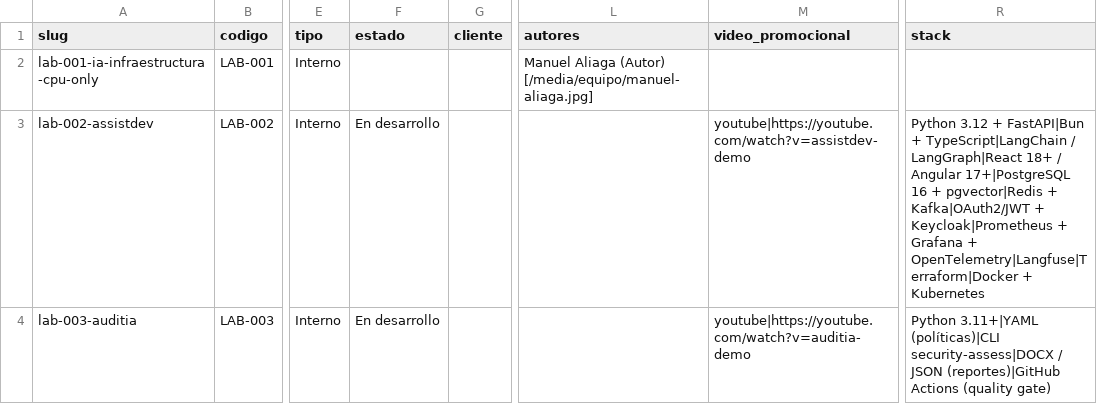
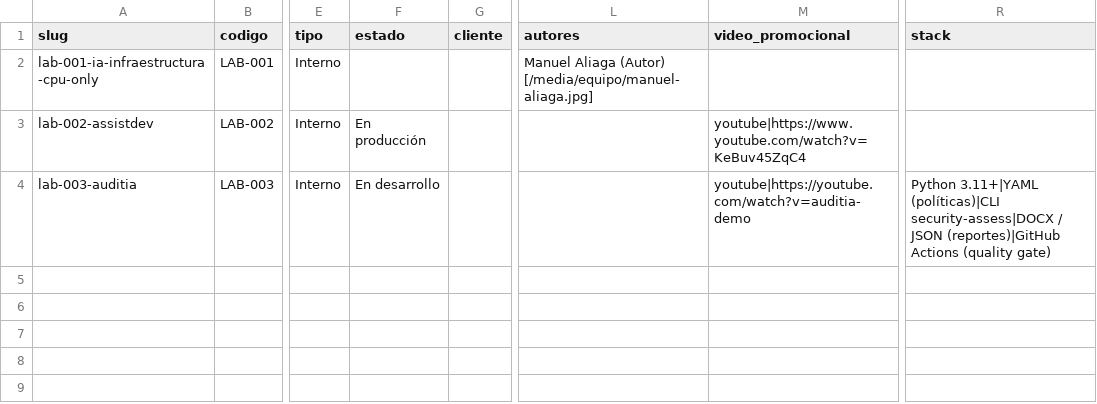
Before and after one commit to mjaliaga/ai-platform-web-squad, a CSV file: frontend/data/laboratorio.csv, drawn as a sheet; only a part is shown, gaps mark what is left out; the diff names each change by its address in the sheet, - before the commit and + after, or states it on an @@ line.

```diff
--- a/frontend/data/laboratorio.csv
+++ b/frontend/data/laboratorio.csv
-F3 (estado): En desarrollo
+F3 (estado): En producción
-M3 (video_promocional): youtube|https://youtube.com/watch?v=assistdev-demo
+M3 (video_promocional): youtube|https://www.youtube.com/watch?v=KeBuv45ZqC4
-R3 (stack): Python 3.12 + FastAPI|Bun + TypeScript|LangChain / LangGraph|React 18+ / Angular 17+|PostgreSQL 16 + pgvector|Redis + Kafka|OAuth2/JWT + Keycloak|Prometheus + Grafana + OpenTelemetry|Langfuse|Terraform|Docker + Kubernetes
+R3 (stack): (empty)
```
Also changed, not shown: frontend/data/proyectos.csv, 35 other files.
